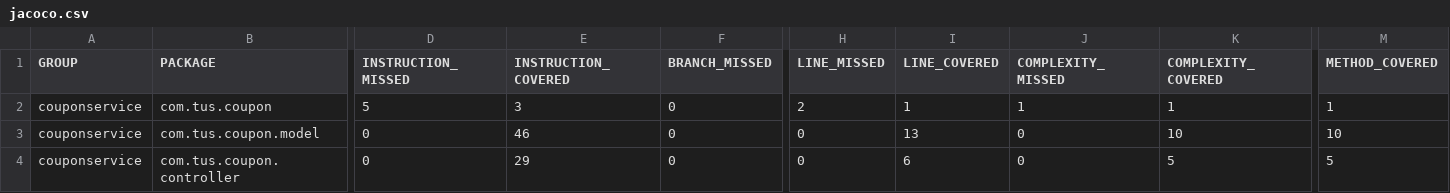
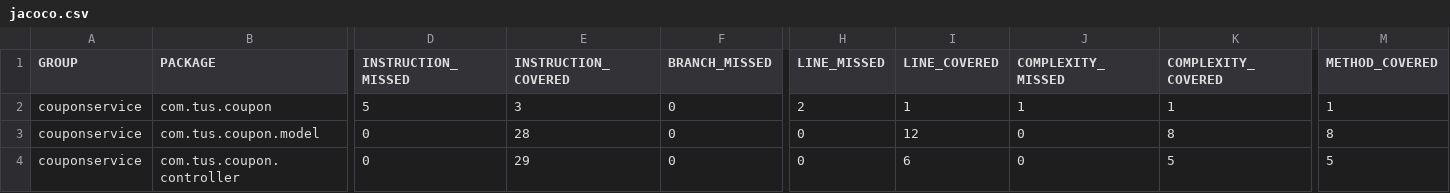
Before and after one commit to Yajanth/couponservice, a CSV file: target/site/jacoco/jacoco.csv, drawn as a sheet; only a part is shown, gaps mark what is left out; the diff names each change by its address in the sheet, - before the commit and + after, or states it on an @@ line.

```diff
--- a/target/site/jacoco/jacoco.csv
+++ b/target/site/jacoco/jacoco.csv
-E3 (INSTRUCTION_COVERED): 46
+E3 (INSTRUCTION_COVERED): 28
-I3 (LINE_COVERED): 13
+I3 (LINE_COVERED): 12
-K3 (COMPLEXITY_COVERED): 10
+K3 (COMPLEXITY_COVERED): 8
-M3 (METHOD_COVERED): 10
+M3 (METHOD_COVERED): 8
```
Also changed, not shown: 55 other files.
